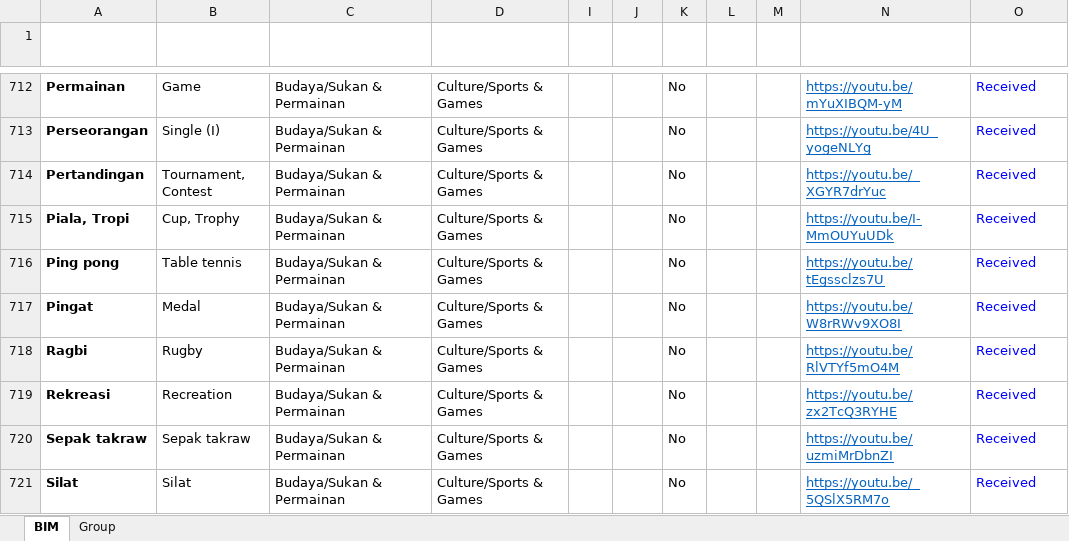
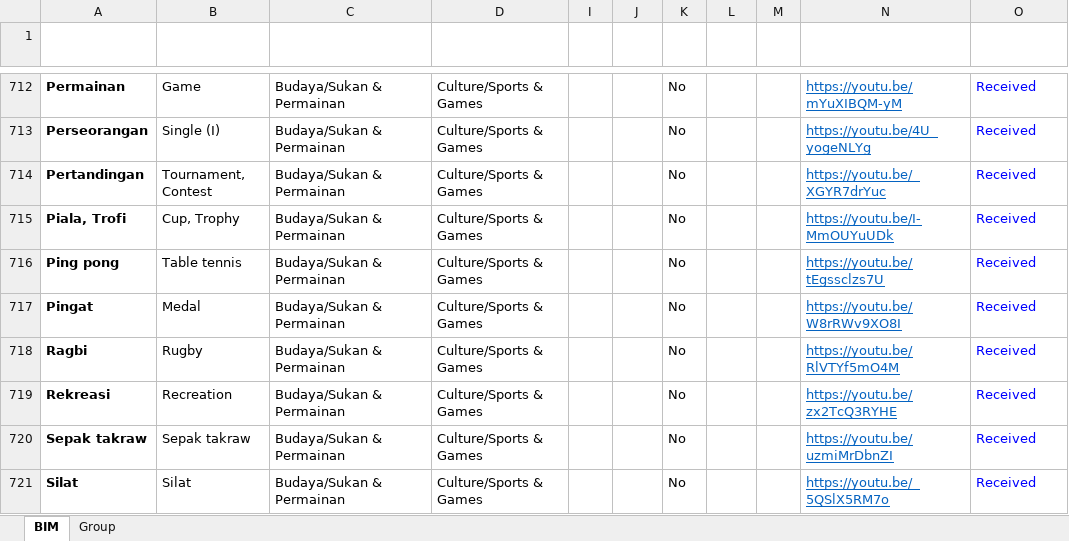
Before and after one commit to malaysiafederationofthedeaf/ggb-mfd-project, an Excel workbook: public/assets/BIM.xlsx, sheet BIM, drawn as a sheet; only a part is shown, gaps mark what is left out; values as stored, in another font and other column widths than the file's, no borders; charts and pictures and conditional formats and table styles not drawn; the diff names each change by its address in the sheet, - before the commit and + after, or states it on an @@ line.

Commit message:
update BIM Sheet trofi

```diff
--- a/public/assets/BIM.xlsx (sheet BIM)
+++ b/public/assets/BIM.xlsx (sheet BIM)
-A715 (Perkataan): Piala, Tropi
+A715 (Perkataan): Piala, Trofi
```
